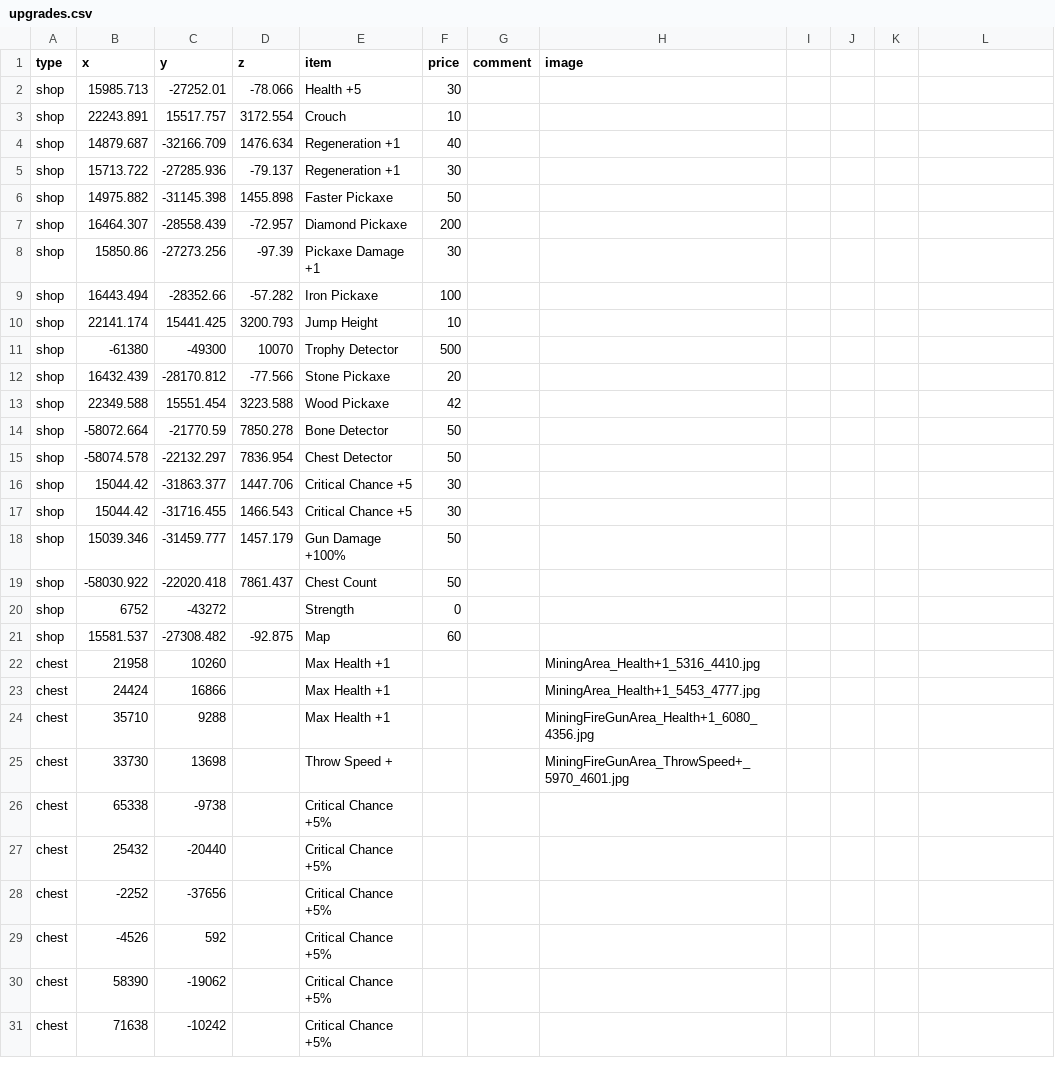
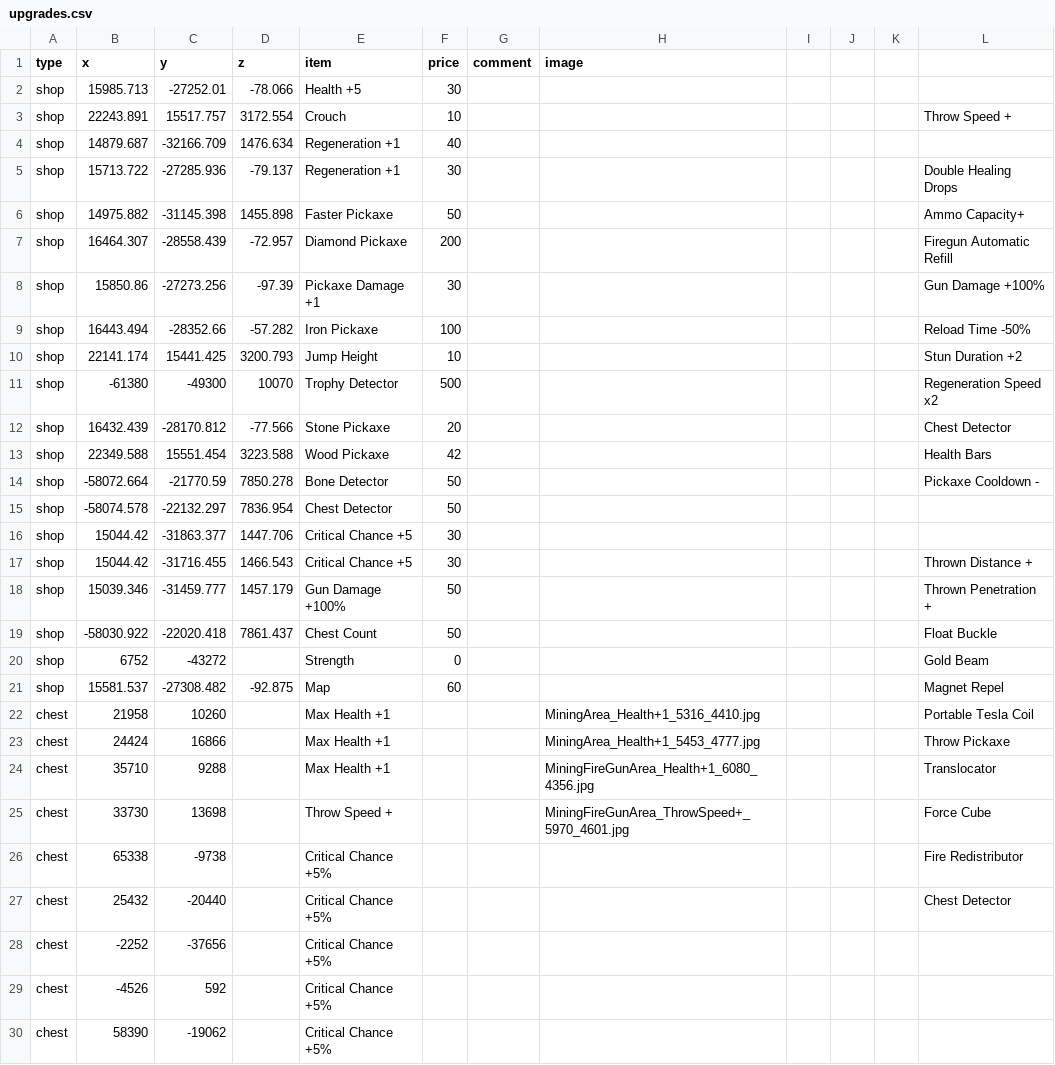
Before and after one commit to SupraGamesCommunity/map-siu, a CSV file: upgrades.csv, drawn as a sheet; only a part is shown; the shorter side is filled out with more unchanged rows; the diff covers the shown part only.

```diff
--- a/upgrades.csv
+++ b/upgrades.csv
@@ -3 +3 @@ shop,15985.713,-27252.01,-78.066,Health +5,30,,
-shop,22243.891,15517.757,3172.554,Crouch,10,,
+shop,22243.891,15517.757,3172.554,Crouch,10,,,,,,Throw Speed +
@@ -5,10 +5,10 @@ shop,14879.687,-32166.709,1476.634,Regeneration +1,40,,
-shop,15713.722,-27285.936,-79.137,Regeneration +1,30,,
-shop,14975.882,-31145.398,1455.898,Faster Pickaxe,50,,
-shop,16464.307,-28558.439,-72.957,Diamond Pickaxe,200,,
-shop,15850.86,-27273.256,-97.39,Pickaxe Damage +1,30,,
-shop,16443.494,-28352.66,-57.282,Iron Pickaxe,100,,
-shop,22141.174,15441.425,3200.793,Jump Height,10,,
-shop,-61380,-49300,10070,Trophy Detector,500,,
-shop,16432.439,-28170.812,-77.566,Stone Pickaxe,20,,
-shop,22349.588,15551.454,3223.588,Wood Pickaxe,42,,
-shop,-58072.664,-21770.59,7850.278,Bone Detector,50,,
+shop,15713.722,-27285.936,-79.137,Regeneration +1,30,,,,,,Double Healing Drops
+shop,14975.882,-31145.398,1455.898,Faster Pickaxe,50,,,,,,Ammo Capacity+
+shop,16464.307,-28558.439,-72.957,Diamond Pickaxe,200,,,,,,Firegun Automatic Refill
+shop,15850.86,-27273.256,-97.39,Pickaxe Damage +1,30,,,,,,Gun Damage +100%
+shop,16443.494,-28352.66,-57.282,Iron Pickaxe,100,,,,,,Reload Time -50%
+shop,22141.174,15441.425,3200.793,Jump Height,10,,,,,,Stun Duration +2
+shop,-61380,-49300,10070,Trophy Detector,500,,,,,,Regeneration Speed x2
+shop,16432.439,-28170.812,-77.566,Stone Pickaxe,20,,,,,,Chest Detector
+shop,22349.588,15551.454,3223.588,Wood Pickaxe,42,,,,,,Health Bars
+shop,-58072.664,-21770.59,7850.278,Bone Detector,50,,,,,,Pickaxe Cooldown -
@@ -17,11 +17,11 @@ shop,15044.42,-31863.377,1447.706,Critical Chance +5,30,,
-shop,15044.42,-31716.455,1466.543,Critical Chance +5,30,,
-shop,15039.346,-31459.777,1457.179,Gun Damage +100%,50,,
-shop,-58030.922,-22020.418,7861.437,Chest Count,50,,
-shop,6752,-43272,,Strength,0,,
-shop,15581.537,-27308.482,-92.875,Map,60,,
-chest,21958,10260,,Max Health +1,,,MiningArea_Health+1_5316_4410.jpg
-chest,24424,16866,,Max Health +1,,,MiningArea_Health+1_5453_4777.jpg
-chest,35710,9288,,Max Health +1,,,MiningFireGunArea_Health+1_6080_4356.jpg
-chest,33730,13698,,Throw Speed +,,,MiningFireGunArea_ThrowSpeed+_5970_4601.jpg
-chest,65338,-9738,,Critical Chance +5%,,,
-chest,25432,-20440,,Critical Chance +5%,,,
+shop,15044.42,-31716.455,1466.543,Critical Chance +5,30,,,,,,Thrown Distance +
+shop,15039.346,-31459.777,1457.179,Gun Damage +100%,50,,,,,,Thrown Penetration +
+shop,-58030.922,-22020.418,7861.437,Chest Count,50,,,,,,Float Buckle
+shop,6752,-43272,,Strength,0,,,,,,Gold Beam
+shop,15581.537,-27308.482,-92.875,Map,60,,,,,,Magnet Repel
+chest,21958,10260,,Max Health +1,,,MiningArea_Health+1_5316_4410.jpg,,,,Portable Tesla Coil
+chest,24424,16866,,Max Health +1,,,MiningArea_Health+1_5453_4777.jpg,,,,Throw Pickaxe
+chest,35710,9288,,Max Health +1,,,MiningFireGunArea_Health+1_6080_4356.jpg,,,,Translocator
+chest,33730,13698,,Throw Speed +,,,MiningFireGunArea_ThrowSpeed+_5970_4601.jpg,,,,Force Cube
+chest,65338,-9738,,Critical Chance +5%,,,,,,,Fire Redistributor
+chest,25432,-20440,,Critical Chance +5%,,,,,,,Chest Detector
```
Also changed, not shown: 1 removed row elsewhere in this file.
